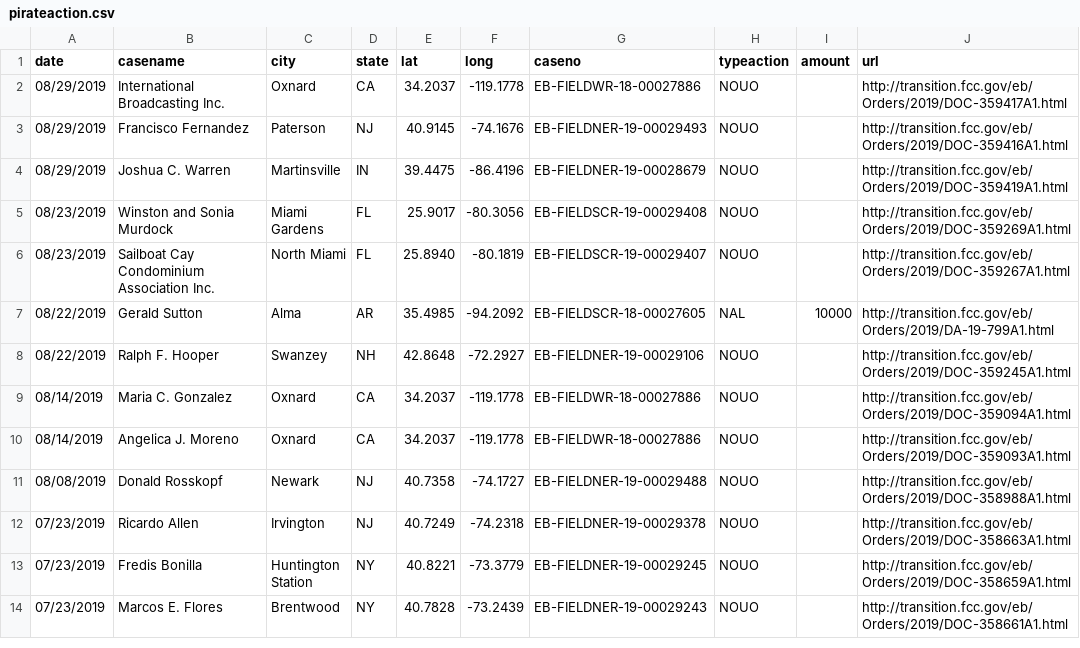
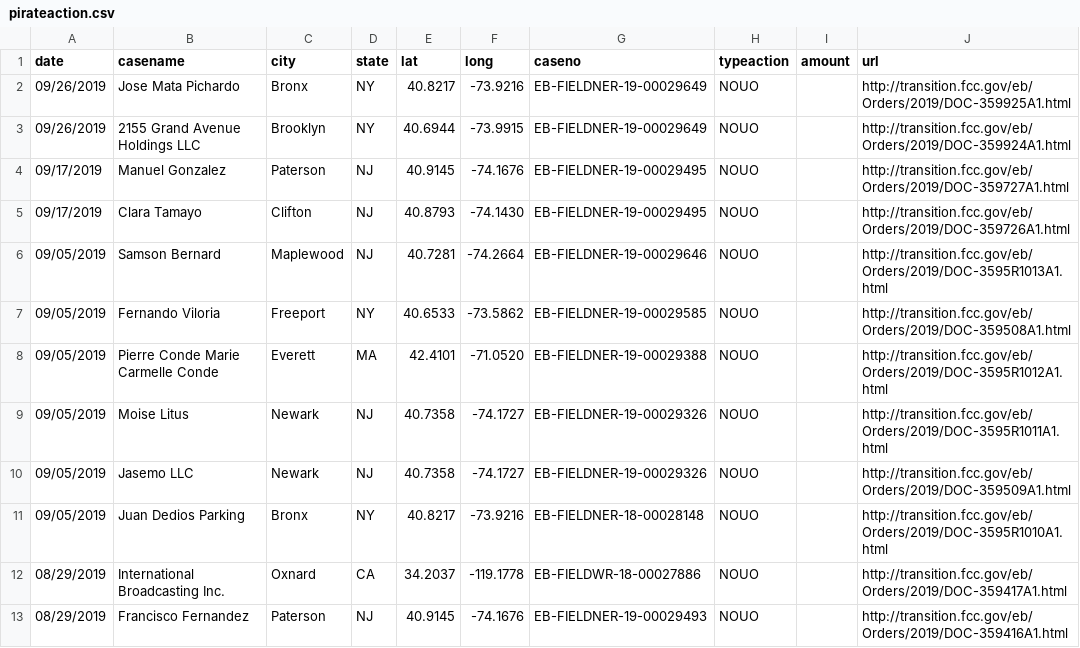
Before and after one commit to FCC/pirateaction2, a CSV file: data/pirateaction.csv, drawn as a sheet; only a part is shown; the shorter side is filled out with more unchanged rows; the diff names each change by its address in the sheet, - before the commit and + after, or states it on an @@ line.

Commit message:
update Oct

```diff
--- a/data/pirateaction.csv
+++ b/data/pirateaction.csv
+row 2: 09/26/2019 | Jose Mata Pichardo | Bronx | NY | 40.8217 | -73.9216 | EB-FIELDNER-19-00029649 | NOUO |  | http://transition.fcc.gov/eb/Orders/2019/DOC-359925A1.html
+row 3: 09/26/2019 | 2155 Grand Avenue Holdings LLC | Brooklyn | NY | 40.6944 | -73.9915 | EB-FIELDNER-19-00029649 | NOUO |  | http://transition.fcc.gov/eb/Orders/2019/DOC-359924A1.html
+row 4: 09/17/2019 | Manuel Gonzalez | Paterson | NJ | 40.9145 | -74.1676 | EB-FIELDNER-19-00029495 | NOUO |  | http://transition.fcc.gov/eb/Orders/2019/DOC-359727A1.html
+row 5: 09/17/2019 | Clara Tamayo | Clifton | NJ | 40.8793 | -74.1430 | EB-FIELDNER-19-00029495 | NOUO |  | http://transition.fcc.gov/eb/Orders/2019/DOC-359726A1.html
+row 6: 09/05/2019 | Samson Bernard | Maplewood | NJ | 40.7281 | -74.2664 | EB-FIELDNER-19-00029646 | NOUO |  | http://transition.fcc.gov/eb/Orders/2019/DOC-3595R1013A1.html
+row 7: 09/05/2019 | Fernando Viloria | Freeport | NY | 40.6533 | -73.5862 | EB-FIELDNER-19-00029585 | NOUO |  | http://transition.fcc.gov/eb/Orders/2019/DOC-359508A1.html
+row 8: 09/05/2019 | Pierre Conde Marie Carmelle Conde | Everett | MA | 42.4101 | -71.0520 | EB-FIELDNER-19-00029388 | NOUO |  | http://transition.fcc.gov/eb/Orders/2019/DOC-3595R1012A1.html
+row 9: 09/05/2019 | Moise Litus | Newark | NJ | 40.7358 | -74.1727 | EB-FIELDNER-19-00029326 | NOUO |  | http://transition.fcc.gov/eb/Orders/2019/DOC-3595R1011A1.html
+row 10: 09/05/2019 | Jasemo LLC | Newark | NJ | 40.7358 | -74.1727 | EB-FIELDNER-19-00029326 | NOUO |  | http://transition.fcc.gov/eb/Orders/2019/DOC-359509A1.html
+row 11: 09/05/2019 | Juan Dedios Parking | Bronx | NY | 40.8217 | -73.9216 | EB-FIELDNER-18-00028148 | NOUO |  | http://transition.fcc.gov/eb/Orders/2019/DOC-3595R1010A1.html
```
